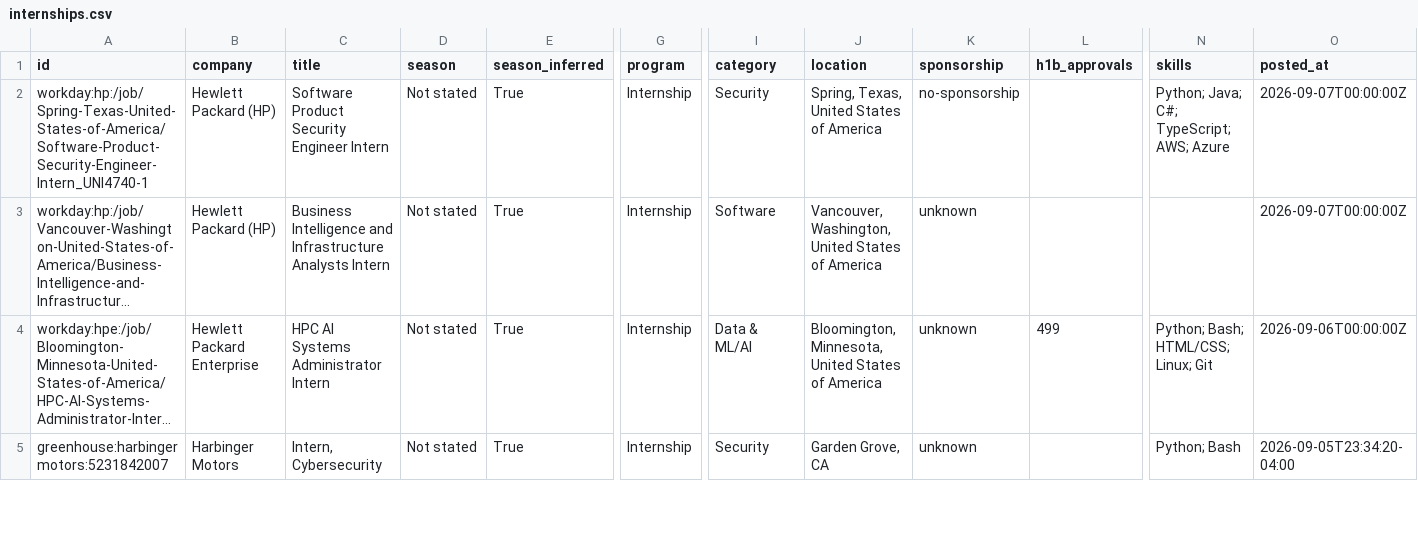
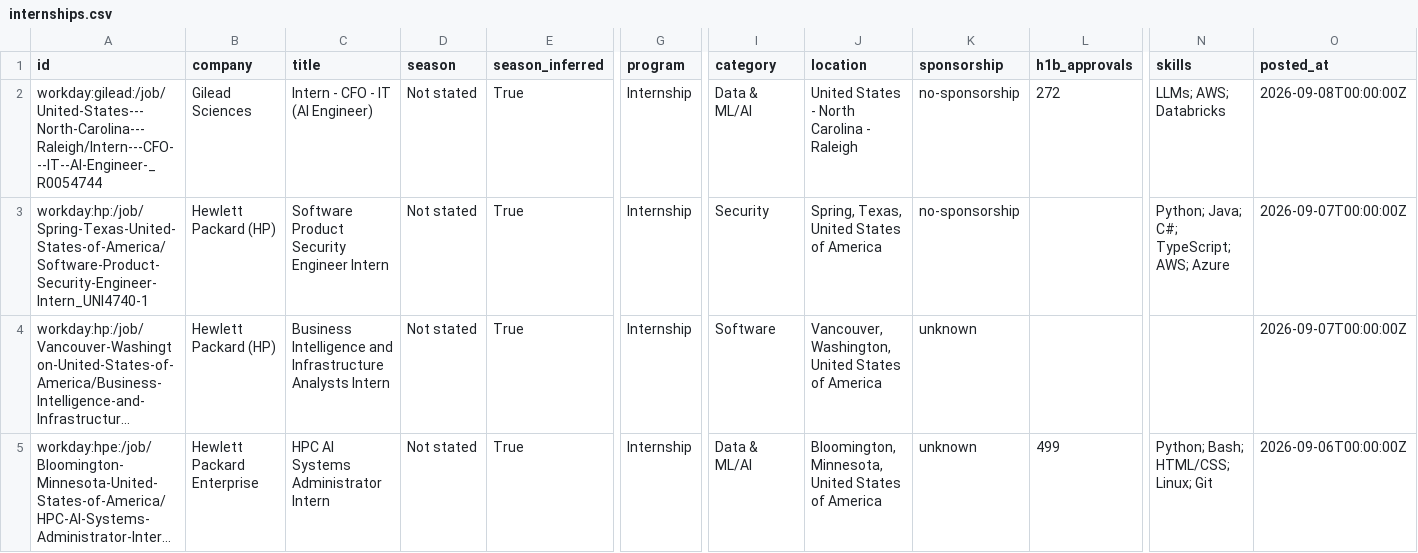
Before and after one commit to HarshaPrakash1/Automated-List-Of-Spring-2027-Tech-Internships, a CSV file: data/internships.csv, drawn as a sheet; only a part is shown, gaps mark what is left out; the shorter side is filled out with more unchanged rows; long unchanged cells end in …; rows hold the shown columns only; the diff names each change by its address in the sheet, - before the commit and + after, or states it on an @@ line.

```diff
--- a/data/internships.csv
+++ b/data/internships.csv
+row 2: workday:gilead:/job/United-States---North-Carolina---Raleigh/Intern---CFO---IT--AI-Engineer-_R0054744 | Gilead Sciences | Intern - CFO - IT (AI Engineer) | Not stated | True | Internship | Data & ML/AI | United States - North Carolina - Raleigh | no-sponsorship | 272 | LLMs; AWS; Databricks | 2026-09-08T00:00:00Z
```
Also changed, not shown: docs/internships.csv, 15 other files.
